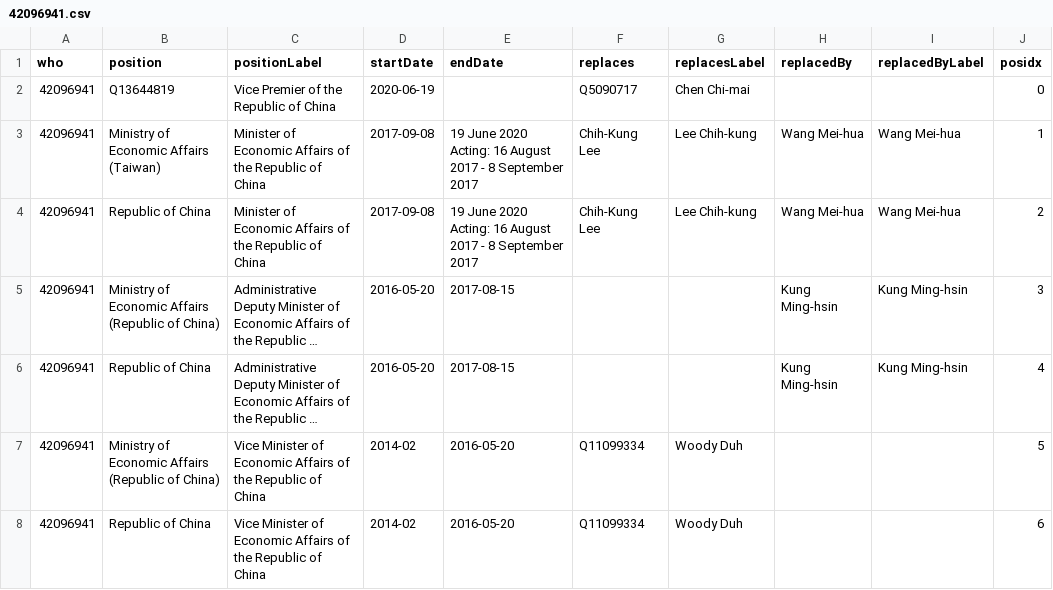
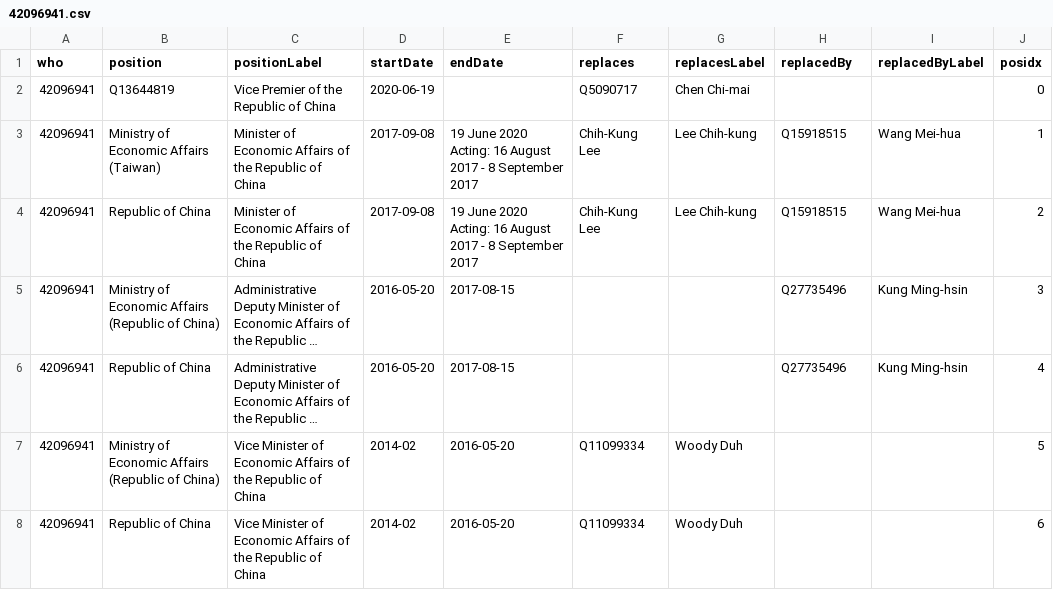
Before and after one commit to every-politician-scrapers/taiwan, a CSV file: enwiki/csv/42096941.csv, drawn as a sheet; long unchanged cells end in …; the diff names each change by its address in the sheet, - before the commit and + after, or states it on an @@ line.

```diff
--- a/enwiki/csv/42096941.csv
+++ b/enwiki/csv/42096941.csv
-H3:H4 (replacedBy): Wang Mei-hua
+H3:H4 (replacedBy): Q15918515
-H5:H6 (replacedBy): Kung Ming-hsin
+H5:H6 (replacedBy): Q27735496
```
Also changed, not shown: enwiki/csv/1607714.csv, enwiki/csv/52375627.csv, 51 other files.
